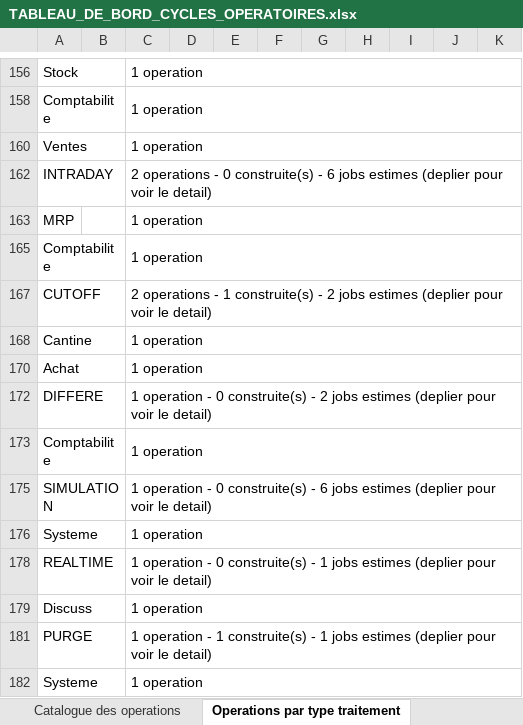
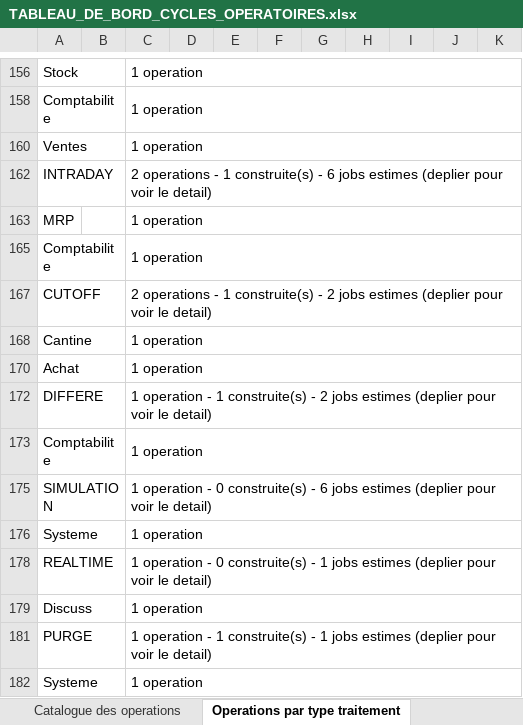
Before and after one commit to ykeupssi123-ship-it/ECF, an Excel workbook: docs/TABLEAU_DE_BORD_CYCLES_OPERATOIRES.xlsx, sheet Operations par type traitement, drawn as a sheet; only a part is shown, gaps mark what is left out; values as stored, in another font and other column widths than the file's, no cell formats; the diff names each change by its address in the sheet, - before the commit and + after, or states it on an @@ line.

```diff
--- a/docs/TABLEAU_DE_BORD_CYCLES_OPERATOIRES.xlsx (sheet Operations par type traitement)
+++ b/docs/TABLEAU_DE_BORD_CYCLES_OPERATOIRES.xlsx (sheet Operations par type traitement)
-C162: …operations - 0 construite(s) -…
+C162: …operations - 1 construite(s) -…
-C172: …operation - 0 construite(s) -…
+C172: …operation - 1 construite(s) -…
```
Also changed, not shown: sheet Exploitation MCO - efficacite, sheet Vue d'ensemble, sheet Catalogue des operations, cell formats, hidden cells, charts or pictures, docs/DOSSIER_EXPLOITATION_QUOTIDIEN.xlsx, 6 other files.
